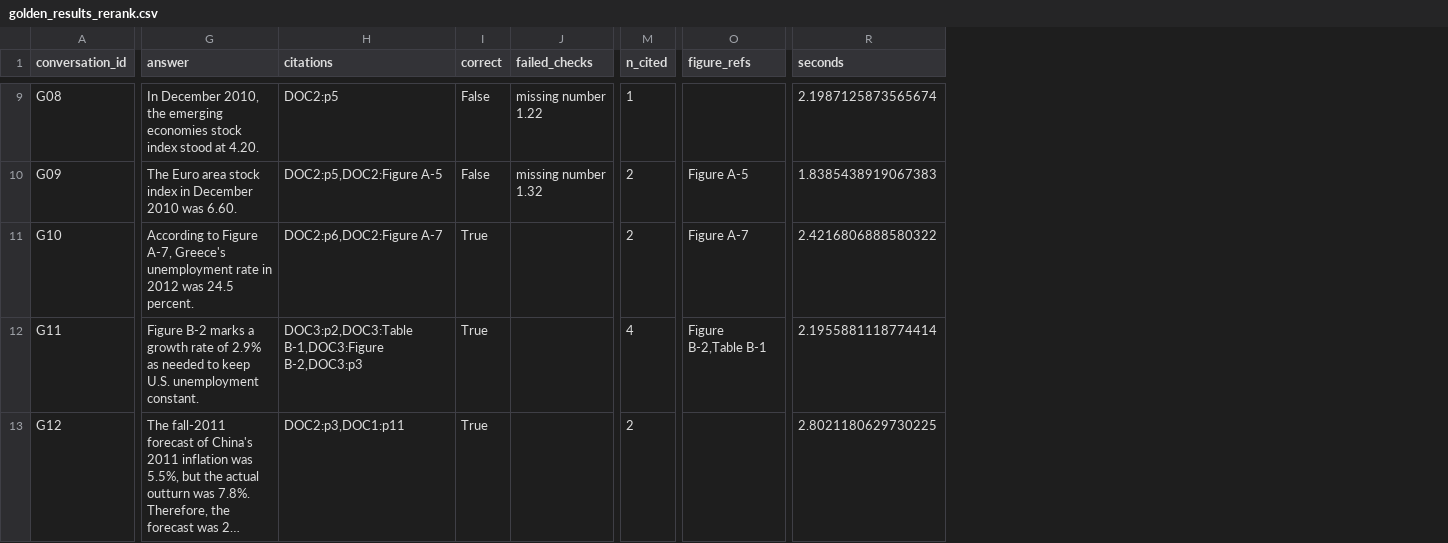
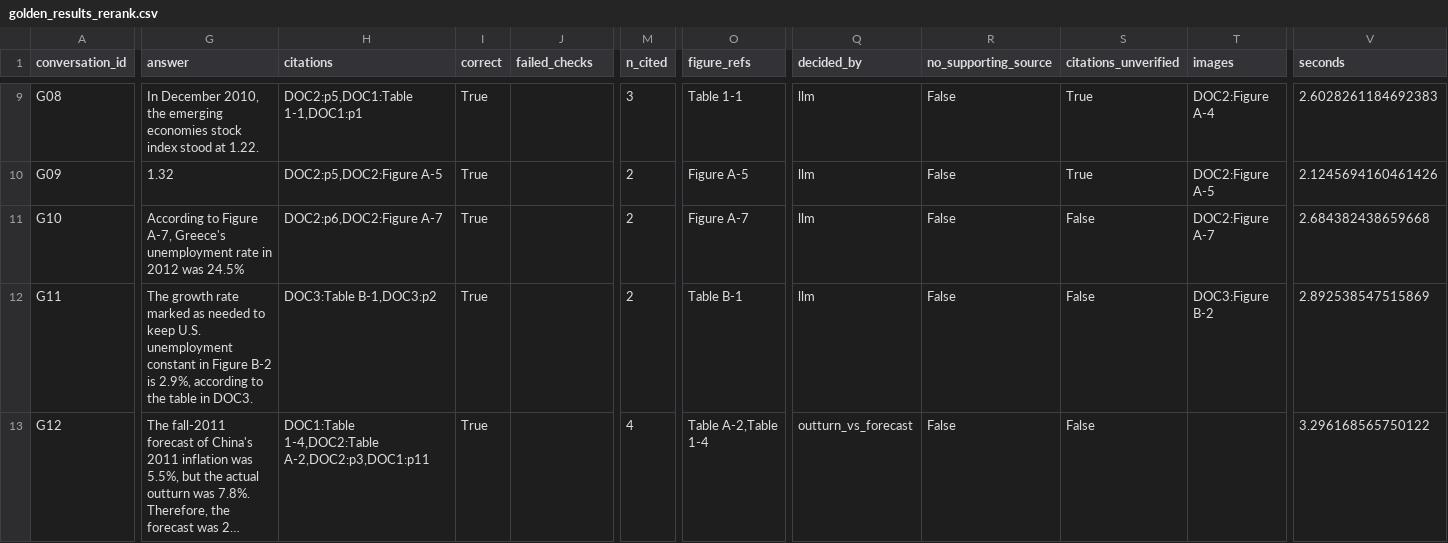
Before and after one commit to kavyaayyappan1998/DATA266-Lab2, a CSV file: part1/outputs/golden_results_rerank.csv, drawn as a sheet; only a part is shown, gaps mark what is left out; long unchanged cells end in …; addresses are those after the commit; the diff covers the shown part only; the diff names each change by its address in the sheet, - before the commit and + after, or states it on an @@ line.

```diff
--- a/part1/outputs/golden_results_rerank.csv
+++ b/part1/outputs/golden_results_rerank.csv
+column Q (decided_by), rows 9-13: llm | llm | llm | llm | outturn_vs_forecast
+column R (no_supporting_source), rows 9-13: all False
+column S (citations_unverified), rows 9-13: True | True | False | False | False
+column T (images), rows 9-12: DOC2:Figure A-4 | DOC2:Figure A-5 | DOC2:Figure A-7 | DOC3:Figure B-2
-G9 (answer): …stood at 4.20.
+G9 (answer): …stood at 1.22.
-H9 (citations): DOC2:p5
+H9 (citations): DOC2:p5,DOC1:Table 1-1,DOC1:p1
-I9:I10 (correct): False
+I9:I10 (correct): True
-J9 (failed_checks): missing number 1.22
+J9 (failed_checks): (empty)
-M9 (n_cited): 1
+M9 (n_cited): 3
-O9 (figure_refs): (empty)
+O9 (figure_refs): Table 1-1
-V9 (seconds): 2.1987125873565674
+V9 (seconds): 2.6028261184692383
-G10 (answer): The Euro area stock index in December 2010 was 6.60.
+G10 (answer): 1.32
-J10 (failed_checks): missing number 1.32
+J10 (failed_checks): (empty)
-V10 (seconds): 1.8385438919067383
+V10 (seconds): 2.1245694160461426
-G11 (answer): …2012 was 24.5 percent.
+G11 (answer): …2012 was 24.5%
-V11 (seconds): 2.4216806888580322
+V11 (seconds): 2.684382438659668
-G12 (answer): Figure B-2 marks a growth rate of 2.9% as needed to keep U.S. unemployment constant.
+G12 (answer): The growth rate marked as needed to keep U.S. unemployment constant in Figure B-2 is 2.9%, according to the table in DOC3.
-H12 (citations): DOC3:p2,DOC3:Table B-1,DOC3:Figure B-2,DOC3:p3
+H12 (citations): DOC3:Table B-1,DOC3:p2
-M12 (n_cited): 4
+M12 (n_cited): 2
-O12 (figure_refs): Figure B-2,Table B-1
+O12 (figure_refs): Table B-1
-V12 (seconds): 2.1955881118774414
+V12 (seconds): 2.892538547515869
-H13 (citations): DOC2:p3,DOC1:p11
+H13 (citations): DOC1:Table 1-4,DOC2:Table A-2,DOC2:p3,DOC1:p11
-M13 (n_cited): 2
+M13 (n_cited): 4
-O13 (figure_refs): (empty)
+O13 (figure_refs): Table A-2,Table 1-4
-V13 (seconds): 2.8021180629730225
+V13 (seconds): 3.296168565750122
```
Also changed, not shown: 121 edited cells elsewhere in this file, part1/notebooks/submission.csv, part1/outputs/extraction_inventory.csv, 19 other files.
